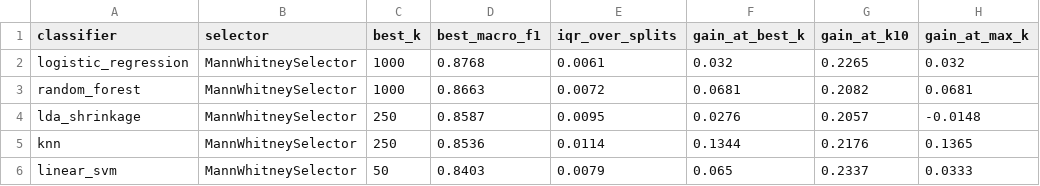
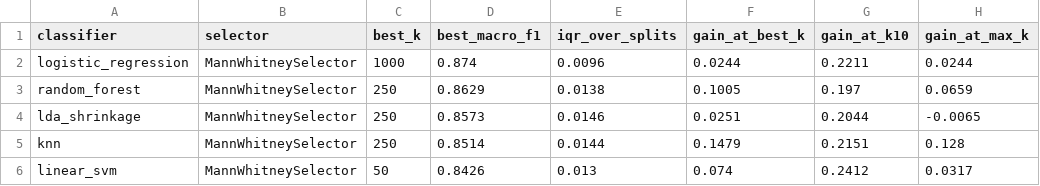
Before and after one commit to drormeir/featsel, a CSV file: results/per_classifier_summary.csv, drawn as a sheet.

```diff
--- a/results/per_classifier_summary.csv
+++ b/results/per_classifier_summary.csv
@@ -1,6 +1,6 @@
 classifier,selector,best_k,best_macro_f1,iqr_over_splits,gain_at_best_k,gain_at_k10,gain_at_max_k
-logistic_regression,MannWhitneySelector,1000,0.8768,0.0061,0.032,0.2265,0.032
-random_forest,MannWhitneySelector,1000,0.8663,0.0072,0.0681,0.2082,0.0681
-lda_shrinkage,MannWhitneySelector,250,0.8587,0.0095,0.0276,0.2057,-0.0148
-knn,MannWhitneySelector,250,0.8536,0.0114,0.1344,0.2176,0.1365
-linear_svm,MannWhitneySelector,50,0.8403,0.0079,0.065,0.2337,0.0333
+logistic_regression,MannWhitneySelector,1000,0.874,0.0096,0.0244,0.2211,0.0244
+random_forest,MannWhitneySelector,250,0.8629,0.0138,0.1005,0.197,0.0659
+lda_shrinkage,MannWhitneySelector,250,0.8573,0.0146,0.0251,0.2044,-0.0065
+knn,MannWhitneySelector,250,0.8514,0.0144,0.1479,0.2151,0.128
+linear_svm,MannWhitneySelector,50,0.8426,0.013,0.074,0.2412,0.0317
```
Also changed, not shown: 6 other files.
